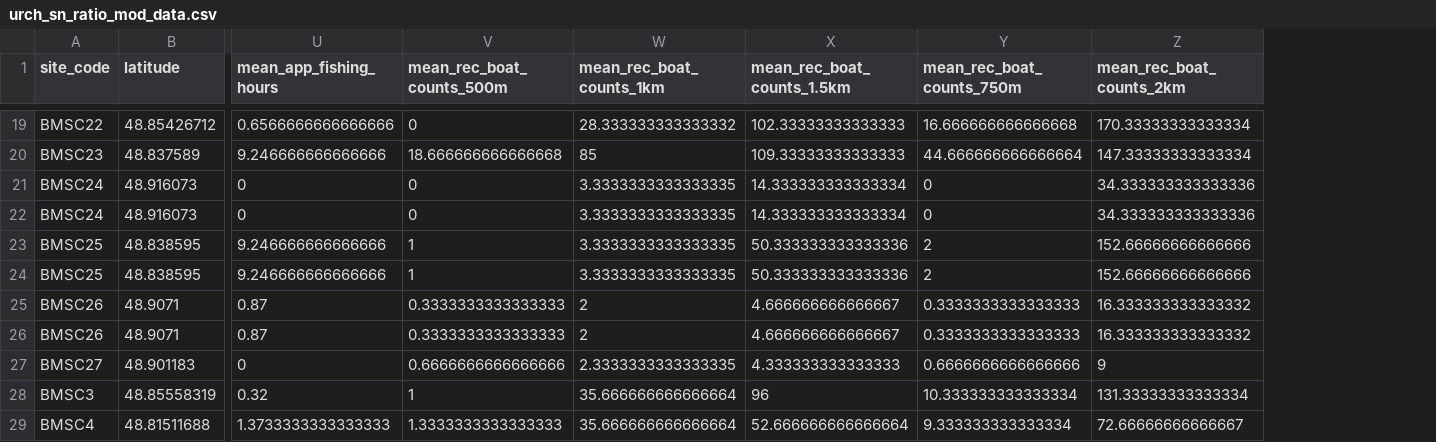
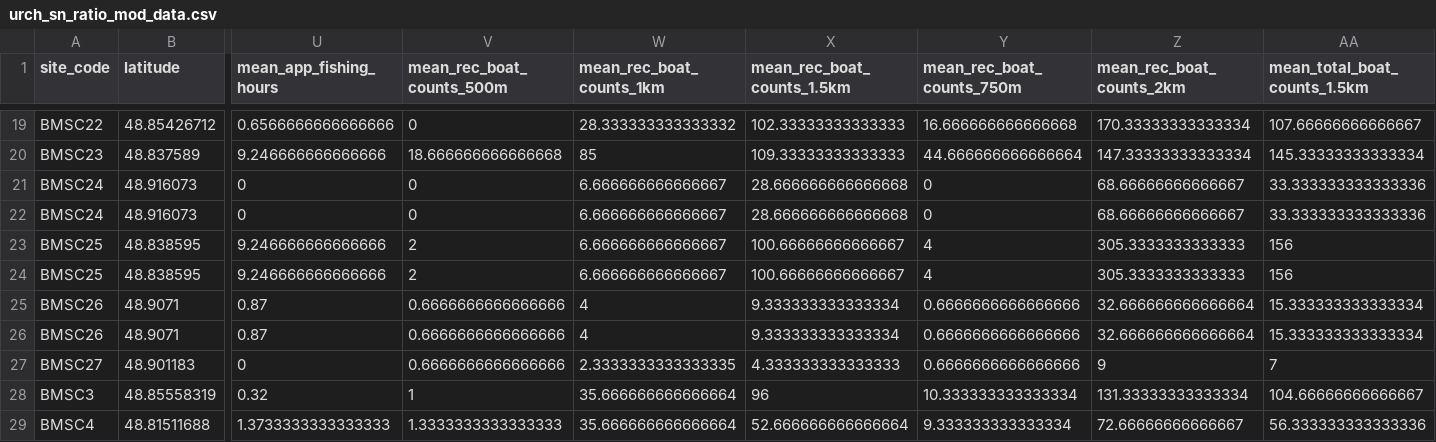
Before and after one commit to a1ecjones/Alec_Jones_Honours, a CSV file: Jones_honours/03_clean_data/urch_sn_ratio_mod_data.csv, drawn as a sheet; only a part is shown, gaps mark what is left out; the diff covers the shown part only; the diff names each change by its address in the sheet, - before the commit and + after, or states it on an @@ line.

Commit message:
Making total boat data for the model to try

```diff
--- a/Jones_honours/03_clean_data/urch_sn_ratio_mod_data.csv
+++ b/Jones_honours/03_clean_data/urch_sn_ratio_mod_data.csv
+column AA (mean_total_boat_counts_1.5km), rows 19-29: 107.66666666666667 | 145.33333333333334 | 33.333333333333336 | 33.333333333333336 | 156 | 156 | 15.333333333333334 | 15.333333333333334 | 7 | 104.66666666666667 | 56.333333333333336
-W21:W24 (mean_rec_boat_counts_1km): 3.3333333333333335
+W21:W24 (mean_rec_boat_counts_1km): 6.666666666666667
-X21:X22 (mean_rec_boat_counts_1.5km): 14.333333333333334
+X21:X22 (mean_rec_boat_counts_1.5km): 28.666666666666668
-Z21:Z22 (mean_rec_boat_counts_2km): 34.333333333333336
+Z21:Z22 (mean_rec_boat_counts_2km): 68.66666666666667
-V23:V24 (mean_rec_boat_counts_500m): 1
+V23:V24 (mean_rec_boat_counts_500m): 2
-X23:X24 (mean_rec_boat_counts_1.5km): 50.333333333333336
+X23:X24 (mean_rec_boat_counts_1.5km): 100.66666666666667
-Y23:Y24 (mean_rec_boat_counts_750m): 2
+Y23:Y24 (mean_rec_boat_counts_750m): 4
-Z23:Z24 (mean_rec_boat_counts_2km): 152.66666666666666
+Z23:Z24 (mean_rec_boat_counts_2km): 305.3333333333333
-V25:V26 (mean_rec_boat_counts_500m): 0.3333333333333333
+V25:V26 (mean_rec_boat_counts_500m): 0.6666666666666666
-W25:W26 (mean_rec_boat_counts_1km): 2
+W25:W26 (mean_rec_boat_counts_1km): 4
-X25:X26 (mean_rec_boat_counts_1.5km): 4.666666666666667
+X25:X26 (mean_rec_boat_counts_1.5km): 9.333333333333334
-Y25:Y26 (mean_rec_boat_counts_750m): 0.3333333333333333
+Y25:Y26 (mean_rec_boat_counts_750m): 0.6666666666666666
-Z25:Z26 (mean_rec_boat_counts_2km): 16.333333333333332
+Z25:Z26 (mean_rec_boat_counts_2km): 32.666666666666664
```
Also changed, not shown: 48 edited cells elsewhere in this file, 8 other files.
